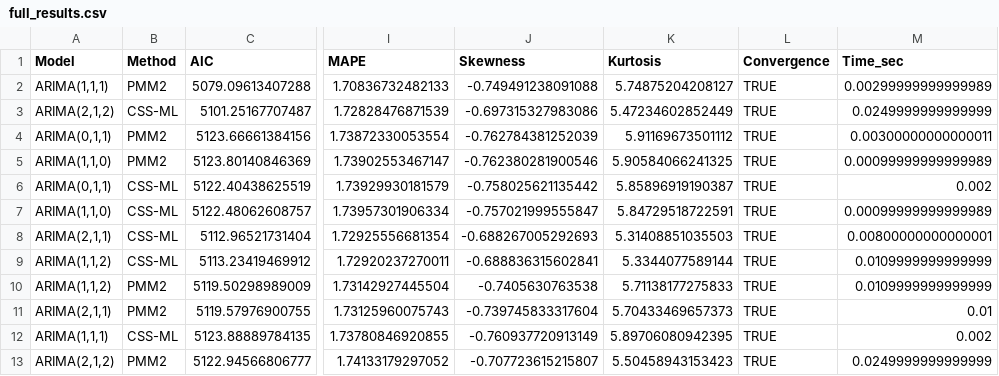
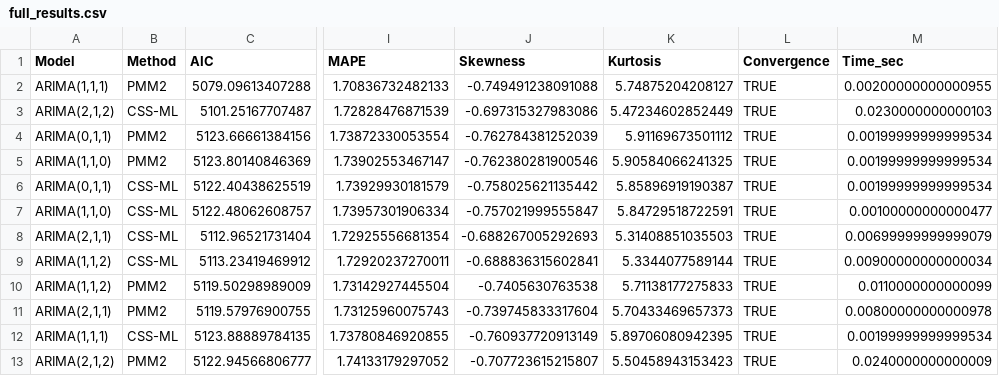
Before and after one commit to SZabolotnii/PMM2-ARIMA, a CSV file: results/full_results.csv, drawn as a sheet; only a part is shown, gaps mark what is left out; the diff names each change by its address in the sheet, - before the commit and + after, or states it on an @@ line.

Commit message:
Update R scripts and results; modified source paths, added summary statistics, and updated report generation times. Adjusted active tab in project settings and updated binary data files.

```diff
--- a/results/full_results.csv
+++ b/results/full_results.csv
-M2 (Time_sec): 0.00299999999999989
+M2 (Time_sec): 0.00200000000000955
-M3 (Time_sec): 0.0249999999999999
+M3 (Time_sec): 0.0230000000000103
-M4 (Time_sec): 0.00300000000000011
+M4 (Time_sec): 0.00199999999999534
-M5 (Time_sec): 0.00099999999999989
+M5 (Time_sec): 0.00199999999999534
-M6 (Time_sec): 0.002
+M6 (Time_sec): 0.00199999999999534
-M7 (Time_sec): 0.00099999999999989
+M7 (Time_sec): 0.00100000000000477
-M8 (Time_sec): 0.00800000000000001
+M8 (Time_sec): 0.00699999999999079
-M9 (Time_sec): 0.0109999999999999
+M9 (Time_sec): 0.00900000000000034
-M10 (Time_sec): 0.0109999999999999
+M10 (Time_sec): 0.0110000000000099
-M11 (Time_sec): 0.01
+M11 (Time_sec): 0.00800000000000978
-M12 (Time_sec): 0.002
+M12 (Time_sec): 0.00199999999999534
-M13 (Time_sec): 0.0249999999999999
+M13 (Time_sec): 0.0240000000000009
```
Also changed, not shown: 8 other files.
